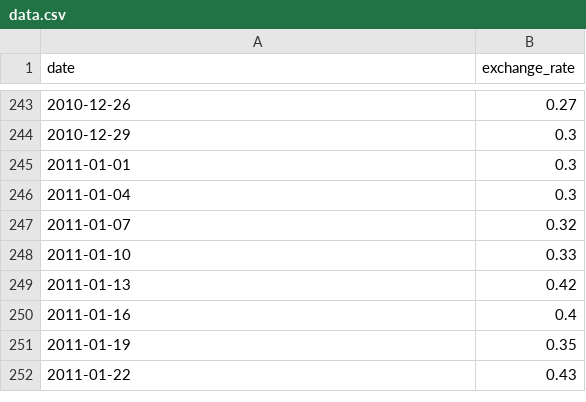
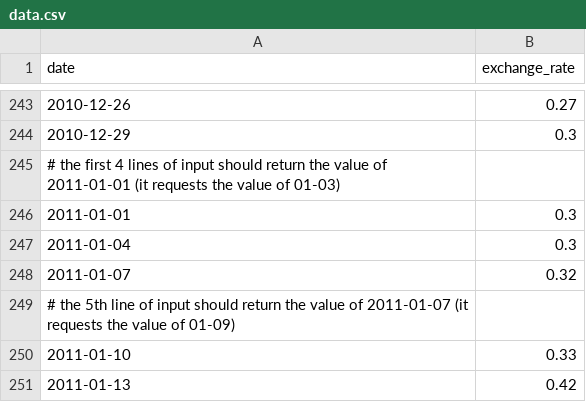
Before and after one commit to nikander100/CPP, a CSV file: d09/ex00/data.csv, drawn as a sheet; only a part is shown, gaps mark what is left out; the shorter side is filled out with more unchanged rows.

```diff
--- a/d09/ex00/data.csv
+++ b/d09/ex00/data.csv
@@ -244,2 +244,3 @@ date,exchange_rate
 2010-12-29,0.3
+# the first 4 lines of input should return the value of 2011-01-01 (it requests the value of 01-03)
 2011-01-01,0.3
@@ -247,2 +248,3 @@ date,exchange_rate
 2011-01-07,0.32
+# the 5th line of input should return the value of 2011-01-07 (it requests the value of 01-09)
 2011-01-10,0.33
```
Also changed, not shown: 25 other files.
